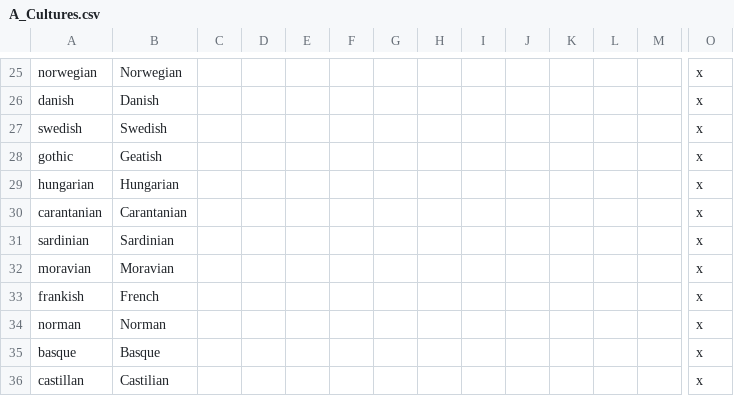
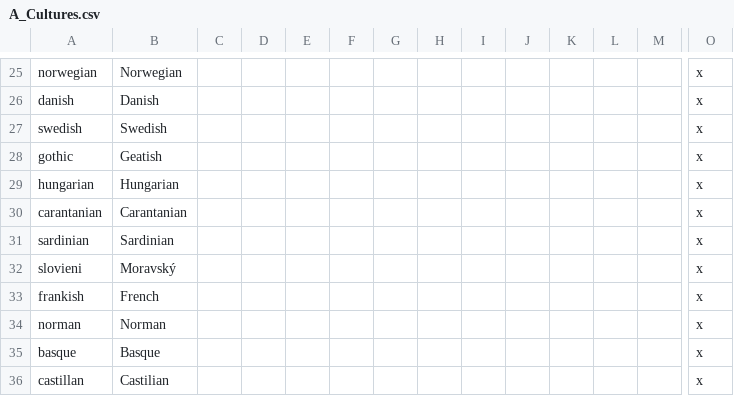
Before and after one commit to escalonn/sed2, a CSV file: build/SED2/localisation/A_Cultures.csv, drawn as a sheet; only a part is shown, gaps mark what is left out; removed rows and columns are numbered as before the commit, all else as after; rows hold the shown columns only; the diff names each change by its address in the sheet, - before the commit and + after, or states it on an @@ line.

```diff
--- a/build/SED2/localisation/A_Cultures.csv
+++ b/build/SED2/localisation/A_Cultures.csv
-row 32: moravian | Moravian |  |  |  |  |  |  |  |  |  |  |  | x
+row 32: slovieni | Moravský |  |  |  |  |  |  |  |  |  |  |  | x
```
Also changed, not shown: 5 other files.
